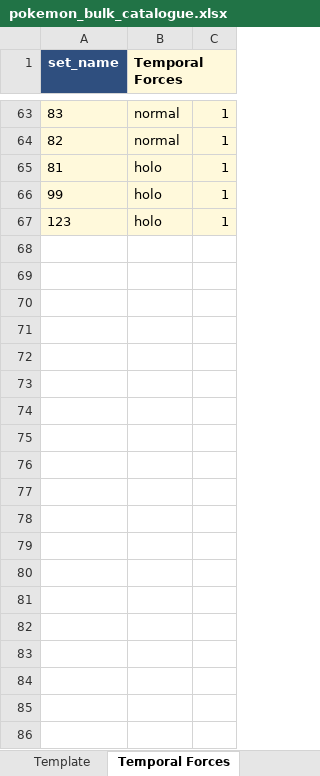
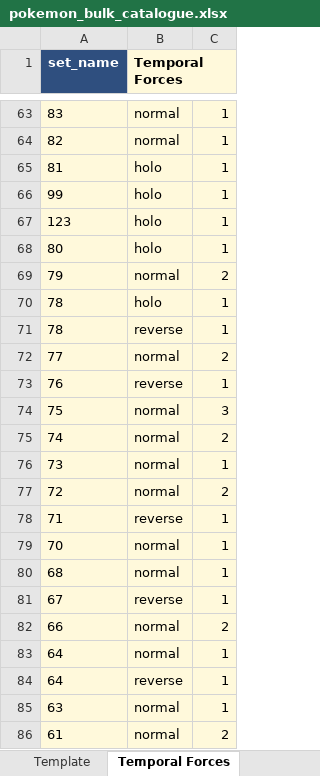
Before and after one commit to camattelaer/camattelaer.github.io, an Excel workbook: pokemon/source/pokemon_bulk_catalogue.xlsx, sheet Temporal Forces, drawn as a sheet; only a part is shown, gaps mark what is left out; values as stored, in another font and other column widths than the file's, no borders; the diff covers the shown part only; the diff names each change by its address in the sheet, - before the commit and + after, or states it on an @@ line.

```diff
--- a/pokemon/source/pokemon_bulk_catalogue.xlsx (sheet Temporal Forces)
+++ b/pokemon/source/pokemon_bulk_catalogue.xlsx (sheet Temporal Forces)
+row 68: 80 | holo | 1
+row 69: 79 | normal | 2
+row 70: 78 | holo | 1
+row 71: 78 | reverse | 1
+row 72: 77 | normal | 2
+row 73: 76 | reverse | 1
+row 74: 75 | normal | 3
+row 75: 74 | normal | 2
+row 76: 73 | normal | 1
+row 77: 72 | normal | 2
+row 78: 71 | reverse | 1
+row 79: 70 | normal | 1
+row 80: 68 | normal | 1
+row 81: 67 | reverse | 1
+row 82: 66 | normal | 2
+row 83: 64 | normal | 1
+row 84: 64 | reverse | 1
+row 85: 63 | normal | 1
+row 86: 61 | normal | 2
```
Also changed, not shown: 64 added rows elsewhere in this sheet, 2 other files.
